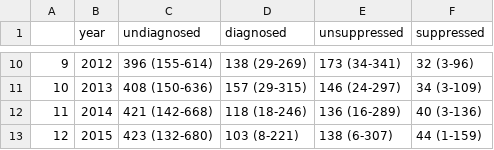
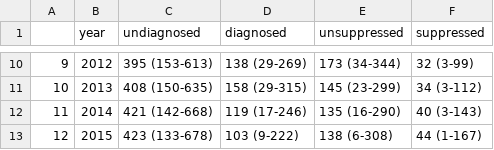
Before and after one commit to The-Kirby-Institute/Cascade_Incidence, a CSV file: output/Cascade_Bayes_2015Partner/Source_Infections.csv, drawn as a sheet; only a part is shown, gaps mark what is left out; the diff covers the shown part only.

```diff
--- a/output/Cascade_Bayes_2015Partner/Source_Infections.csv
+++ b/output/Cascade_Bayes_2015Partner/Source_Infections.csv
@@ -10,4 +10,4 @@
-"9",2012,"396 (155-614)","138 (29-269)","173 (34-341)","32 (3-96)"
-"10",2013,"408 (150-636)","157 (29-315)","146 (24-297)","34 (3-109)"
-"11",2014,"421 (142-668)","118 (18-246)","136 (16-289)","40 (3-136)"
-"12",2015,"423 (132-680)","103 (8-221)","138 (6-307)","44 (1-159)"
+"9",2012,"395 (153-613)","138 (29-269)","173 (34-344)","32 (3-99)"
+"10",2013,"408 (150-635)","158 (29-315)","145 (23-299)","34 (3-112)"
+"11",2014,"421 (142-668)","119 (17-246)","135 (16-290)","40 (3-143)"
+"12",2015,"423 (133-678)","103 (9-222)","138 (6-308)","44 (1-167)"
```
Also changed, not shown: 31 edited cells elsewhere in this file, output/Cascade_Bayes_2015Partner/Beta_relative_summary.csv, output/Cascade_Bayes_2015Partner/Beta_summary.csv, 3 other files.
